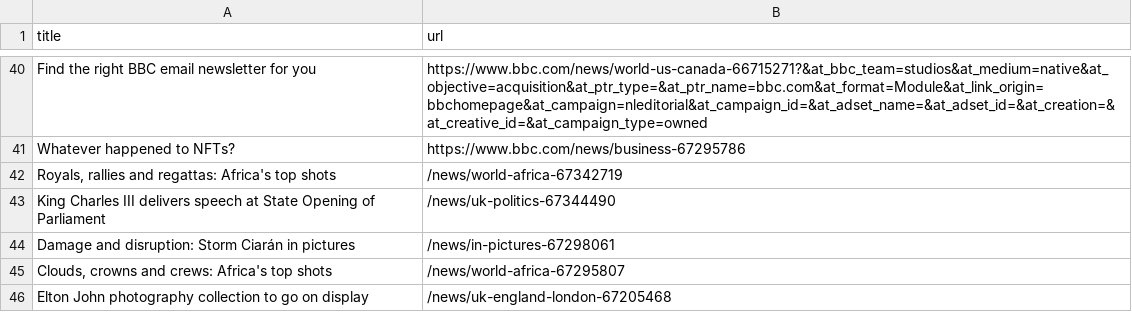
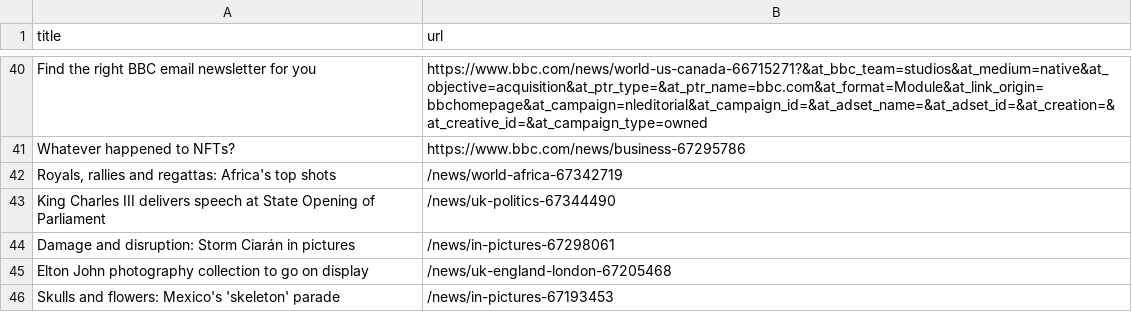
Before and after one commit to miotomita/automatic-scraper-bbc, a CSV file: bbc.csv, drawn as a sheet; only a part is shown, gaps mark what is left out; the diff covers the shown part only.

```diff
--- a/bbc.csv
+++ b/bbc.csv
@@ -44,3 +44,3 @@ King Charles III delivers speech at State Opening of Parliament,/news/uk-politic
 Damage and disruption: Storm Ciarán in pictures,/news/in-pictures-67298061
-"Clouds, crowns and crews: Africa's top shots",/news/world-africa-67295807
 Elton John photography collection to go on display,/news/uk-england-london-67205468
+Skulls and flowers: Mexico's 'skeleton' parade,/news/in-pictures-67193453
```
Also changed, not shown: 27 added rows, 27 removed rows and 1 moved row elsewhere in this file.
